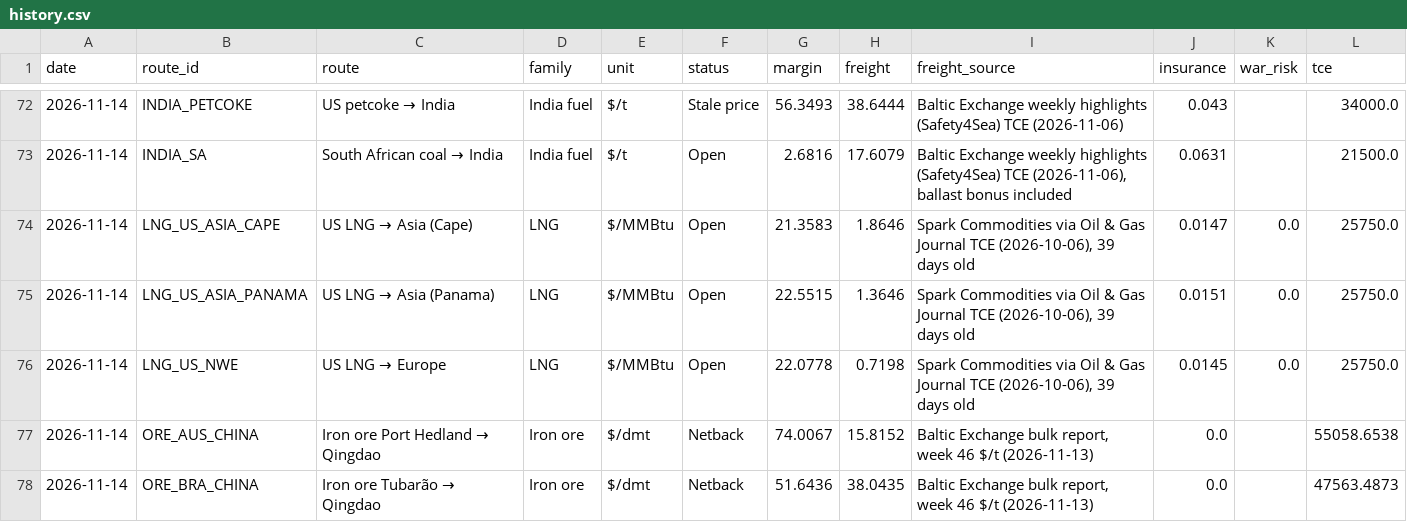
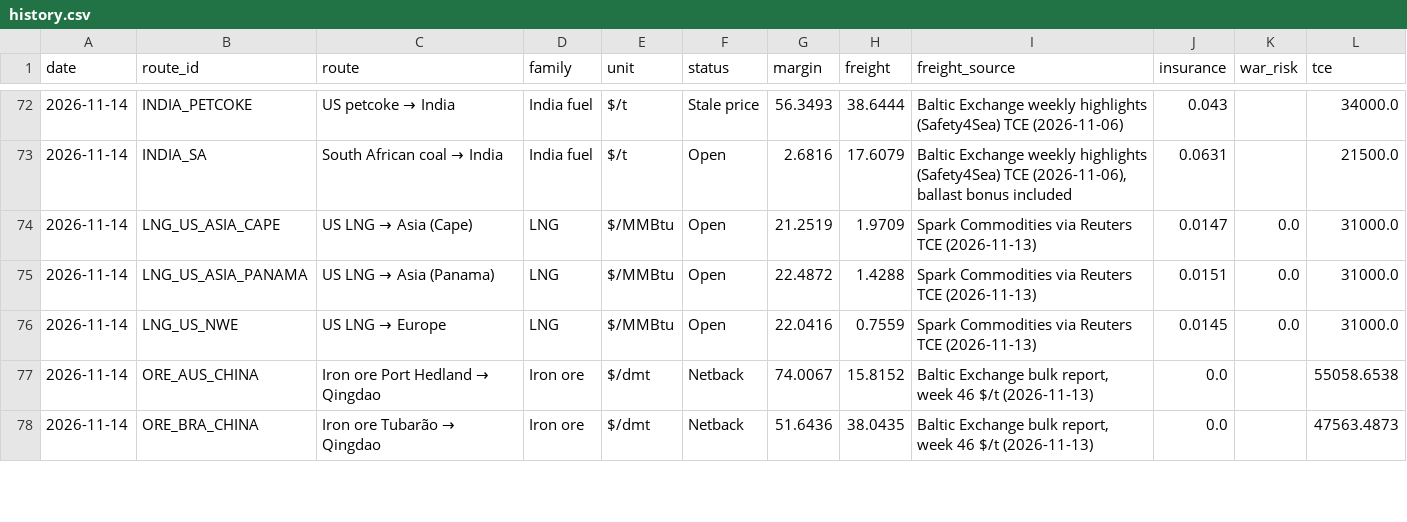
Before and after one commit to alanlegourrierec/commodity-arb-monitor, a CSV file: data/history.csv, drawn as a sheet; only a part is shown, gaps mark what is left out.

```diff
--- a/data/history.csv
+++ b/data/history.csv
@@ -73,5 +73,5 @@ date,route_id,route,family,unit,status,margin,freight,freight_source,insurance,w
 2026-11-14,INDIA_SA,South African coal → India,India fuel,$/t,Open,2.6816,17.6079,"Baltic Exchange weekly highlights (Safety4Sea) TCE (2026-11-06), ballast bonus included",0.0631,,21500.0
-2026-11-14,LNG_US_ASIA_CAPE,US LNG → Asia (Cape),LNG,$/MMBtu,Open,21.3583,1.8646,"Spark Commodities via Oil & Gas Journal TCE (2026-10-06), 39 days old",0.0147,0.0,25750.0
-2026-11-14,LNG_US_ASIA_PANAMA,US LNG → Asia (Panama),LNG,$/MMBtu,Open,22.5515,1.3646,"Spark Commodities via Oil & Gas Journal TCE (2026-10-06), 39 days old",0.0151,0.0,25750.0
-2026-11-14,LNG_US_NWE,US LNG → Europe,LNG,$/MMBtu,Open,22.0778,0.7198,"Spark Commodities via Oil & Gas Journal TCE (2026-10-06), 39 days old",0.0145,0.0,25750.0
+2026-11-14,LNG_US_ASIA_CAPE,US LNG → Asia (Cape),LNG,$/MMBtu,Open,21.2519,1.9709,Spark Commodities via Reuters TCE (2026-11-13),0.0147,0.0,31000.0
+2026-11-14,LNG_US_ASIA_PANAMA,US LNG → Asia (Panama),LNG,$/MMBtu,Open,22.4872,1.4288,Spark Commodities via Reuters TCE (2026-11-13),0.0151,0.0,31000.0
+2026-11-14,LNG_US_NWE,US LNG → Europe,LNG,$/MMBtu,Open,22.0416,0.7559,Spark Commodities via Reuters TCE (2026-11-13),0.0145,0.0,31000.0
 2026-11-14,ORE_AUS_CHINA,Iron ore Port Hedland → Qingdao,Iron ore,$/dmt,Netback,74.0067,15.8152,"Baltic Exchange bulk report, week 46 $/t (2026-11-13)",0.0,,55058.6538
```
Also changed, not shown: 1 other file.
